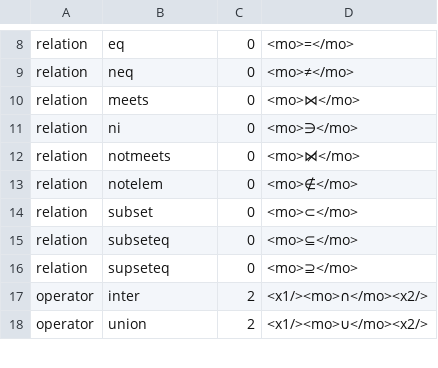
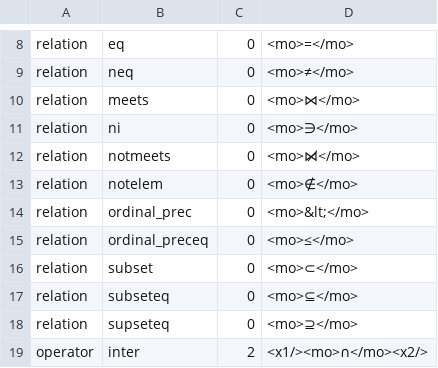
Before and after one commit to adelon/felix, a TSV file: library/lexicon.tsv, drawn as a sheet; only a part is shown, gaps mark what is left out; the shorter side is filled out with more unchanged rows; the diff names each change by its address in the sheet, - before the commit and + after, or states it on an @@ line.

Commit message:
Update lexicon.tsv

```diff
--- a/library/lexicon.tsv
+++ b/library/lexicon.tsv
+row 14: relation | ordinal_prec | 0 | <mo>&lt;</mo>
+row 15: relation | ordinal_preceq | 0 | <mo>≤</mo>
```
